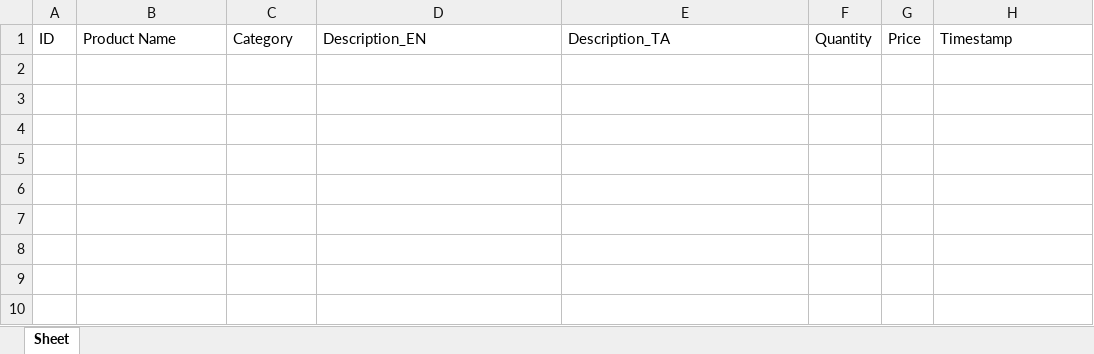
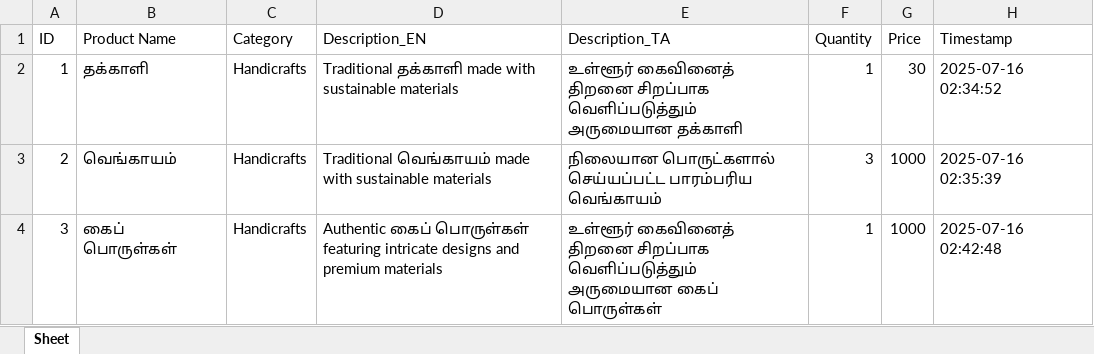
Before and after one commit to Tharun-58/nomiii, an Excel workbook: artisan/data/artisandata.xlsx, sheet Sheet, drawn as a sheet; values as stored, in another font and other column widths than the file's, no borders; the diff names each change by its address in the sheet, - before the commit and + after, or states it on an @@ line.

Commit message:
Add files via upload
updated version of artisan

```diff
--- a/artisan/data/artisandata.xlsx (sheet Sheet)
+++ b/artisan/data/artisandata.xlsx (sheet Sheet)
+row 2: 1 | தக்காளி | Handicrafts | Traditional தக்காளி made with sustainable materials | உள்ளூர் கைவினைத் திறனை சிறப்பாக வெளிப்படுத்தும் அருமையான தக்காளி | 1 | 30 | 2025-07-16 02:34:52
+row 3: 2 | வெங்காயம் | Handicrafts | Traditional வெங்காயம் made with sustainable materials | நிலையான பொருட்களால் செய்யப்பட்ட பாரம்பரிய வெங்காயம் | 3 | 1000 | 2025-07-16 02:35:39
+row 4: 3 | கைப் பொருள்கள் | Handicrafts | Authentic கைப் பொருள்கள் featuring intricate designs and premium materials | உள்ளூர் கைவினைத் திறனை சிறப்பாக வெளிப்படுத்தும் அருமையான கைப் பொருள்கள் | 1 | 1000 | 2025-07-16 02:42:48
```
Also changed, not shown: 7 other files.
